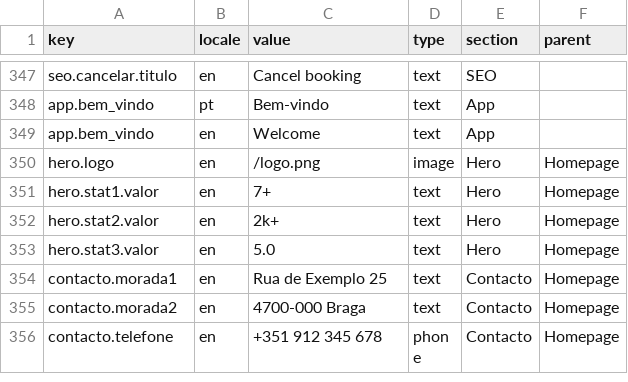
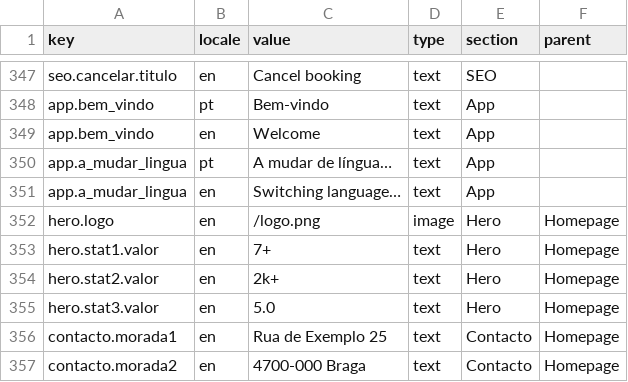
Before and after one commit to ruiffpereira/tiagofernandesbarbearia, a CSV file: cms-translations.csv, drawn as a sheet; only a part is shown, gaps mark what is left out; the shorter side is filled out with more unchanged rows; the diff names each change by its address in the sheet, - before the commit and + after, or states it on an @@ line.

```diff
--- a/cms-translations.csv
+++ b/cms-translations.csv
+row 350: app.a_mudar_lingua | pt | A mudar de língua… | text | App
+row 351: app.a_mudar_lingua | en | Switching language… | text | App
```
Also changed, not shown: 1 other file.
